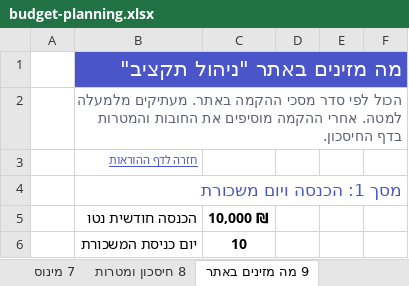
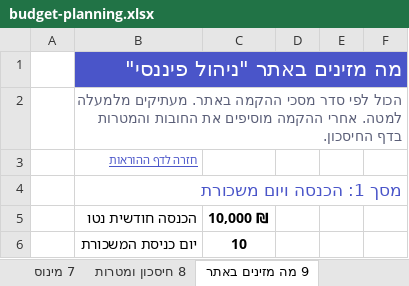
Before and after one commit to nihul-taktziv/maatafot, an Excel workbook: budget-planning.xlsx, sheet 9 מה מזינים באתר, drawn as a sheet; only a part is shown; values as stored, in another font and other column widths than the file's, no borders; conditional formats not drawn; the diff names each change by its address in the sheet, - before the commit and + after, or states it on an @@ line.

```diff
--- a/budget-planning.xlsx (sheet 9 מה מזינים באתר)
+++ b/budget-planning.xlsx (sheet 9 מה מזינים באתר)
-B1 (הכנסה חודשית נטו): מה מזינים באתר "ניהול תקציב"
+B1 (הכנסה חודשית נטו): מה מזינים באתר "ניהול פיננסי"
```
Also changed, not shown: sheet הוראות, 13 other files.
